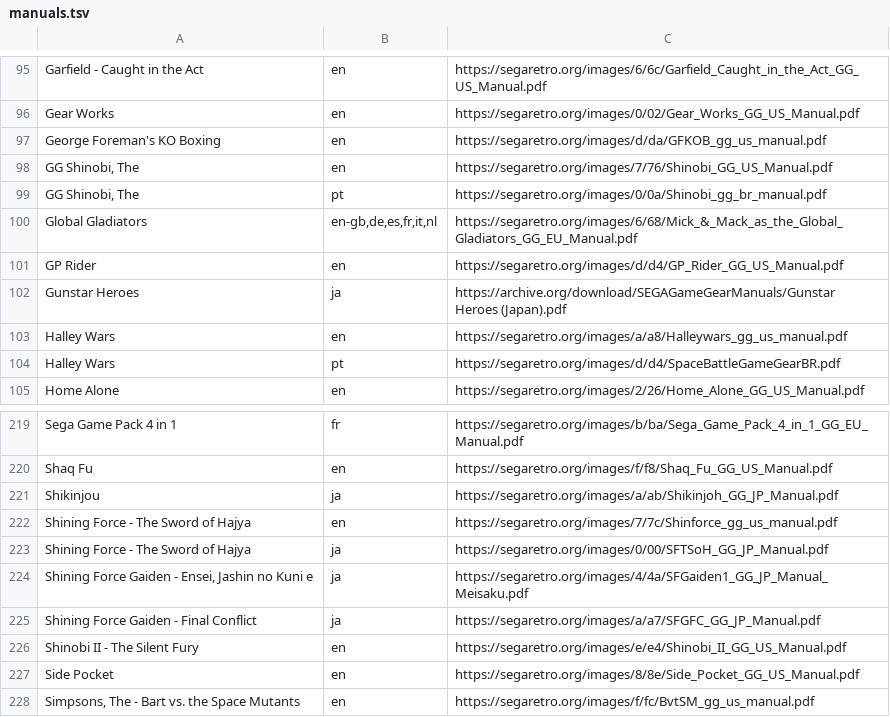
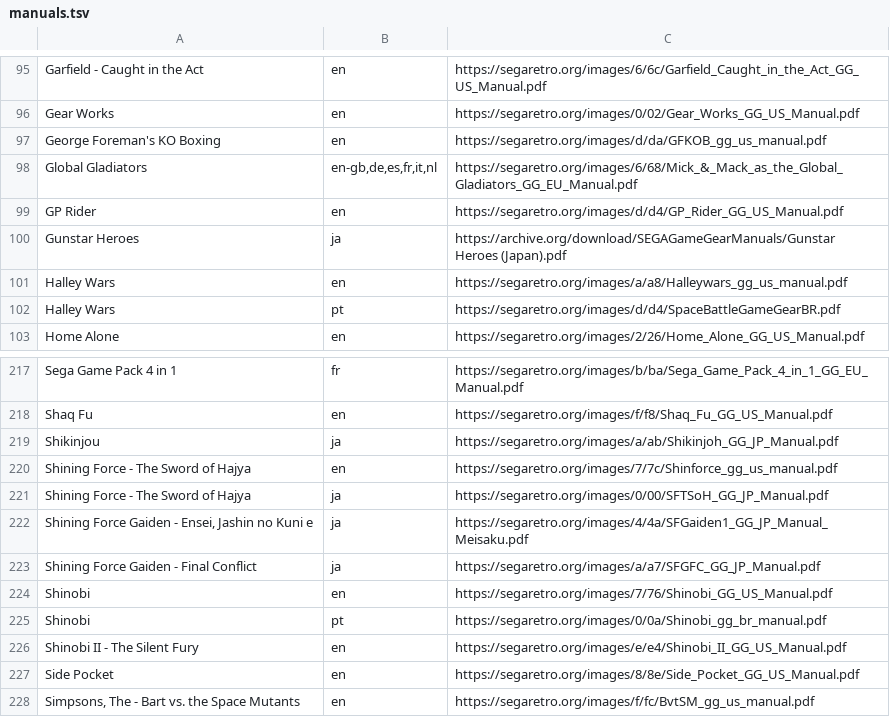
Before and after one commit to obrie/retrokit, a TSV file: config/systems/gamegear/manuals.tsv, drawn as a sheet; only a part is shown, gaps mark what is left out; removed rows and columns are numbered as before the commit, all else as after; the diff names each change by its address in the sheet, - before the commit and + after, or states it on an @@ line.

Commit message:
gamegear: Use parent titles in manuals configuration

```diff
--- a/config/systems/gamegear/manuals.tsv
+++ b/config/systems/gamegear/manuals.tsv
-row 98: GG Shinobi, The | en | https://segaretro.org/images/7/76/Shinobi_GG_US_Manual.pdf
-row 99: GG Shinobi, The | pt | https://segaretro.org/images/0/0a/Shinobi_gg_br_manual.pdf
+row 224: Shinobi | en | https://segaretro.org/images/7/76/Shinobi_GG_US_Manual.pdf
+row 225: Shinobi | pt | https://segaretro.org/images/0/0a/Shinobi_gg_br_manual.pdf
```
